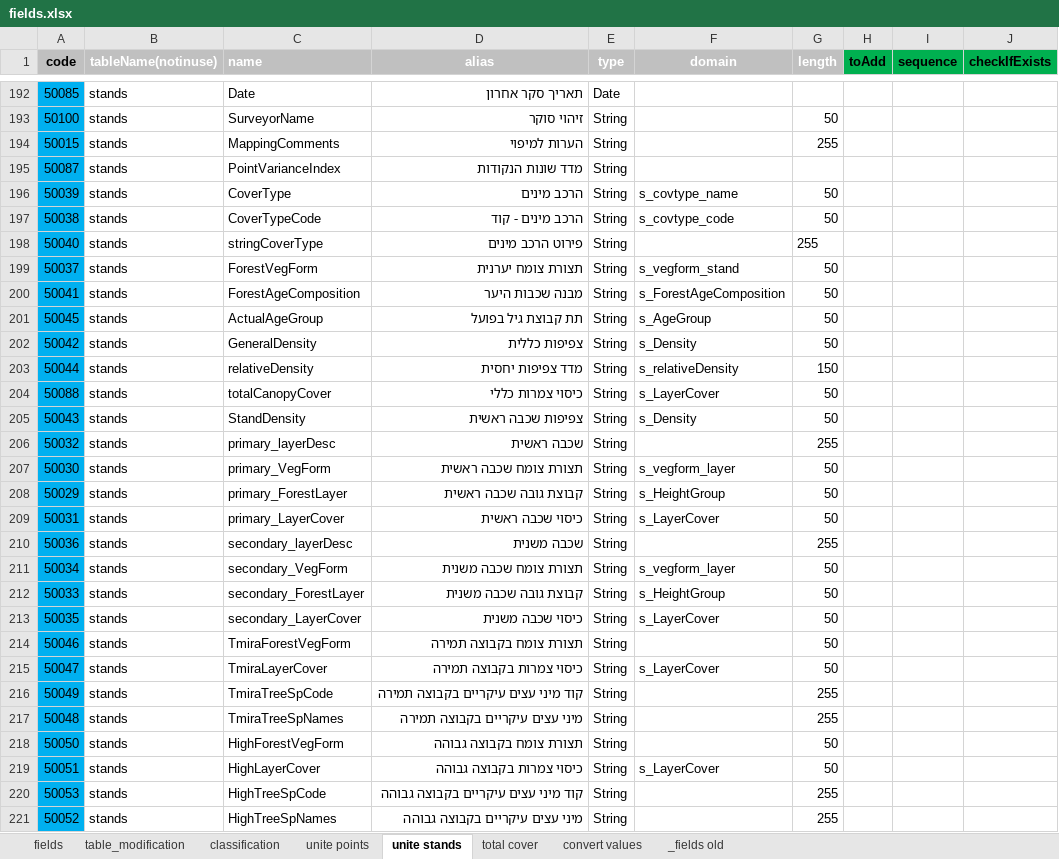
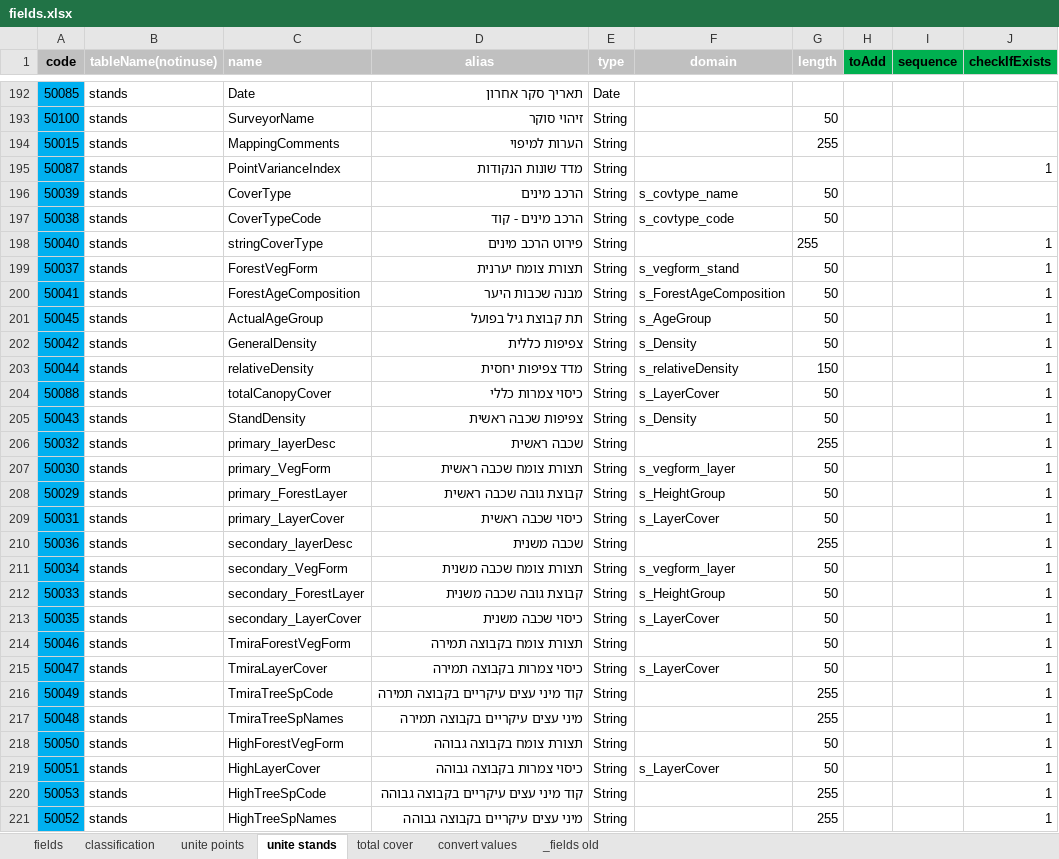
Before and after one commit to keren-harel/Deshe, an Excel workbook: DesheTools/configuration/fields.xlsx, sheet unite stands, drawn as a sheet; only a part is shown, gaps mark what is left out; values as stored, in another font and other column widths than the file's, no borders; table styles not drawn; the diff covers the shown part only; the diff names each change by its address in the sheet, - before the commit and + after, or states it on an @@ line.

Commit message:
getting the tools to work in the new git constellation. (classification, unite points, unite stands)

```diff
--- a/DesheTools/configuration/fields.xlsx (sheet unite stands)
+++ b/DesheTools/configuration/fields.xlsx (sheet unite stands)
-sheet tab: table_modification
-J195 (checkIfExists): (empty)
+J195 (checkIfExists): 1
-J198:J221 (checkIfExists): (empty)
+J198:J221 (checkIfExists): 1
```
Also changed, not shown: 1 added row, 1 removed row and 83 edited cells elsewhere in this sheet, sheet fields, sheet unite points, sheet classification, sheet total cover, formulas that keep their value, 5 other files.
